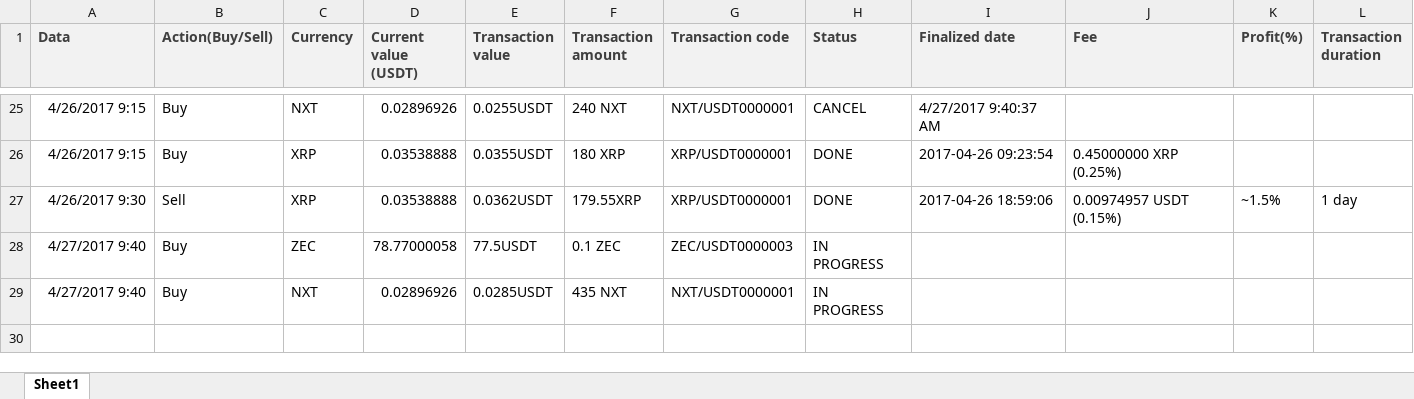
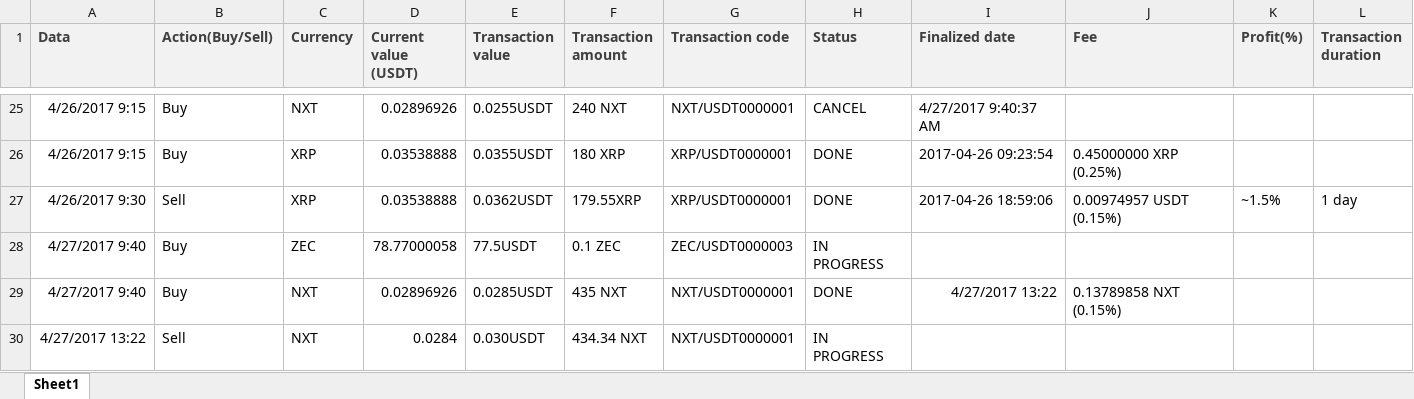
Before and after one commit to ClaudiuRunceanu/documents, an Excel workbook: poloniex history.xlsx, sheet Sheet1, drawn as a sheet; only a part is shown, gaps mark what is left out; values as stored, in another font and other column widths than the file's, no borders; the diff names each change by its address in the sheet, - before the commit and + after, or states it on an @@ line.

Commit message:
updated file

```diff
--- a/poloniex history.xlsx (sheet Sheet1)
+++ b/poloniex history.xlsx (sheet Sheet1)
-H29 (Status): IN PROGRESS
+H29 (Status): DONE
-I29 (Finalized date): (empty)
+I29 (Finalized date): 4/27/2017 13:22
-J29 (Fee): (empty)
+J29 (Fee): 0.13789858 NXT (0.15%)
+row 30: 4/27/2017 13:22 | Sell | NXT | 0.0284 | 0.030USDT | 434.34 NXT | NXT/USDT0000001 | IN PROGRESS
```
